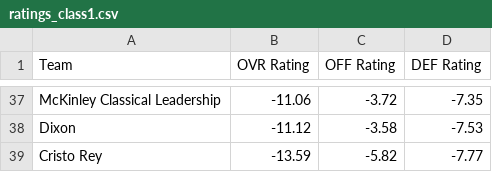
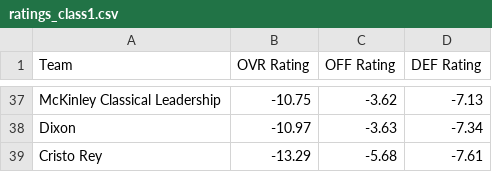
Before and after one commit to AllMOSports/Girls-Soccer-Ratings, a CSV file: ratings_class1.csv, drawn as a sheet; only a part is shown, gaps mark what is left out; the diff covers the shown part only; the diff names each change by its address in the sheet, - before the commit and + after, or states it on an @@ line.

```diff
--- a/ratings_class1.csv
+++ b/ratings_class1.csv
-B37 (OVR Rating): -11.06
+B37 (OVR Rating): -10.75
-C37 (OFF Rating): -3.72
+C37 (OFF Rating): -3.62
-D37 (DEF Rating): -7.35
+D37 (DEF Rating): -7.13
-B38 (OVR Rating): -11.12
+B38 (OVR Rating): -10.97
-C38 (OFF Rating): -3.58
+C38 (OFF Rating): -3.63
-D38 (DEF Rating): -7.53
+D38 (DEF Rating): -7.34
-B39 (OVR Rating): -13.59
+B39 (OVR Rating): -13.29
-C39 (OFF Rating): -5.82
+C39 (OFF Rating): -5.68
-D39 (DEF Rating): -7.77
+D39 (DEF Rating): -7.61
```
Also changed, not shown: 6 added rows, 6 removed rows and 81 edited cells elsewhere in this file, ratings_all.csv, ratings_class2.csv, 8 other files.
